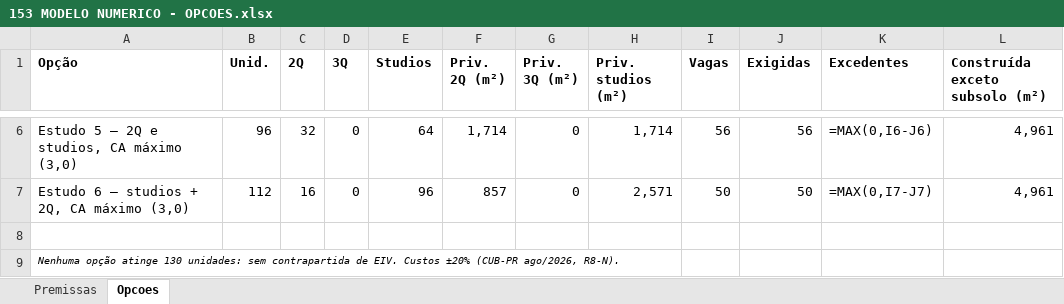
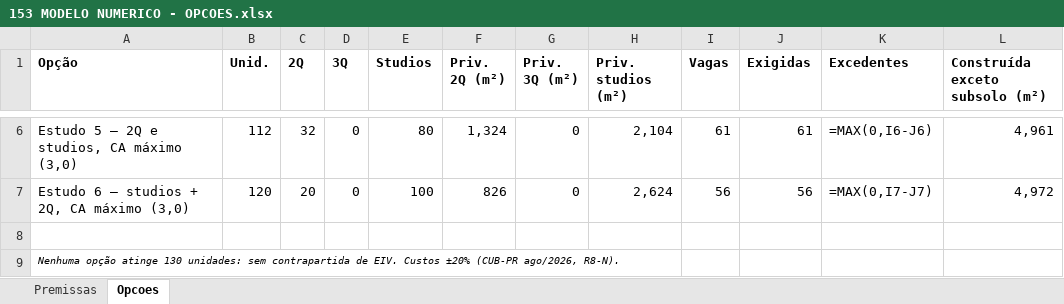
Before and after one commit to luanbachega/LIGGGHTS-PUBLIC, an Excel workbook: estudo-153-wisocki/entregaveis/153 MODELO NUMERICO - OPCOES.xlsx, sheet Opcoes, drawn as a sheet; only a part is shown, gaps mark what is left out; values as stored, in another font and other column widths than the file's, no borders; formulas without a stored value are shown as written; the diff covers the shown part only; the diff names each change by its address in the sheet, - before the commit and + after, or states it on an @@ line.

```diff
--- a/estudo-153-wisocki/entregaveis/153 MODELO NUMERICO - OPCOES.xlsx (sheet Opcoes)
+++ b/estudo-153-wisocki/entregaveis/153 MODELO NUMERICO - OPCOES.xlsx (sheet Opcoes)
-B6 (Unid.): 96
+B6 (Unid.): 112
-E6 (Studios): 64
+E6 (Studios): 80
-F6 (Priv. 2Q (m²)): 1,714
+F6 (Priv. 2Q (m²)): 1,324
-H6 (Priv. studios (m²)): 1,714
+H6 (Priv. studios (m²)): 2,104
-I6 (Vagas): 56
+I6 (Vagas): 61
-J6 (Exigidas): 56
+J6 (Exigidas): 61
-B7 (Unid.): 112
+B7 (Unid.): 120
-C7 (2Q): 16
+C7 (2Q): 20
-E7 (Studios): 96
+E7 (Studios): 100
-F7 (Priv. 2Q (m²)): 857
+F7 (Priv. 2Q (m²)): 826
-H7 (Priv. studios (m²)): 2,571
+H7 (Priv. studios (m²)): 2,624
-I7 (Vagas): 50
+I7 (Vagas): 56
-J7 (Exigidas): 50
+J7 (Exigidas): 56
-L7 (Construída exceto subsolo (m²)): 4,961
+L7 (Construída exceto subsolo (m²)): 4,972
```
Also changed, not shown: 28 edited cells elsewhere in this sheet, 19 other files.
